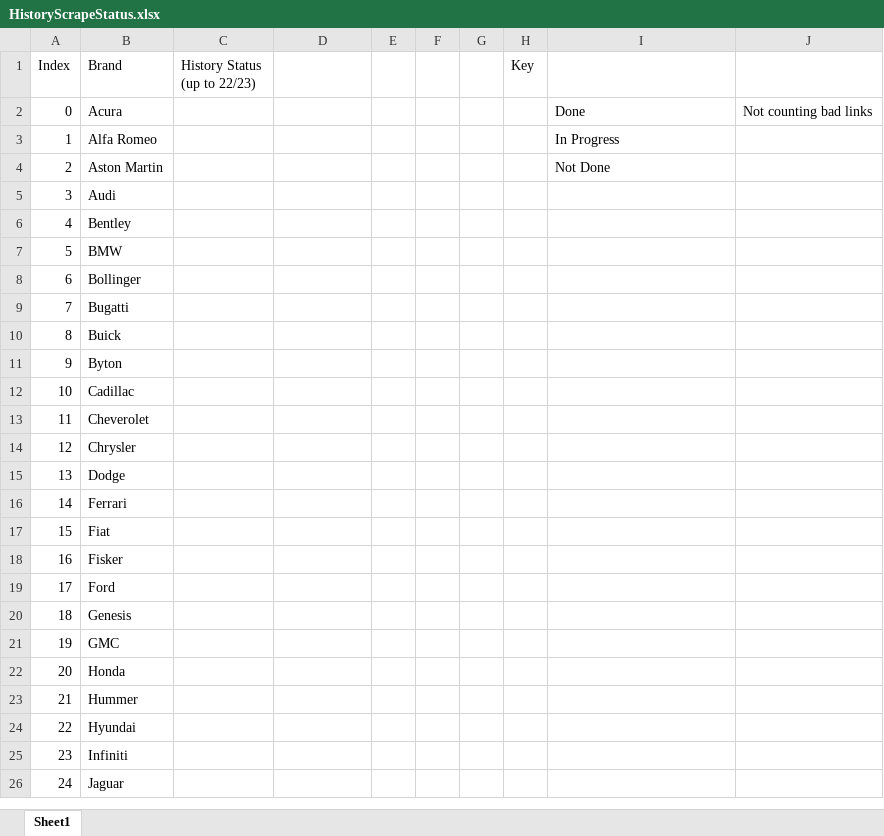
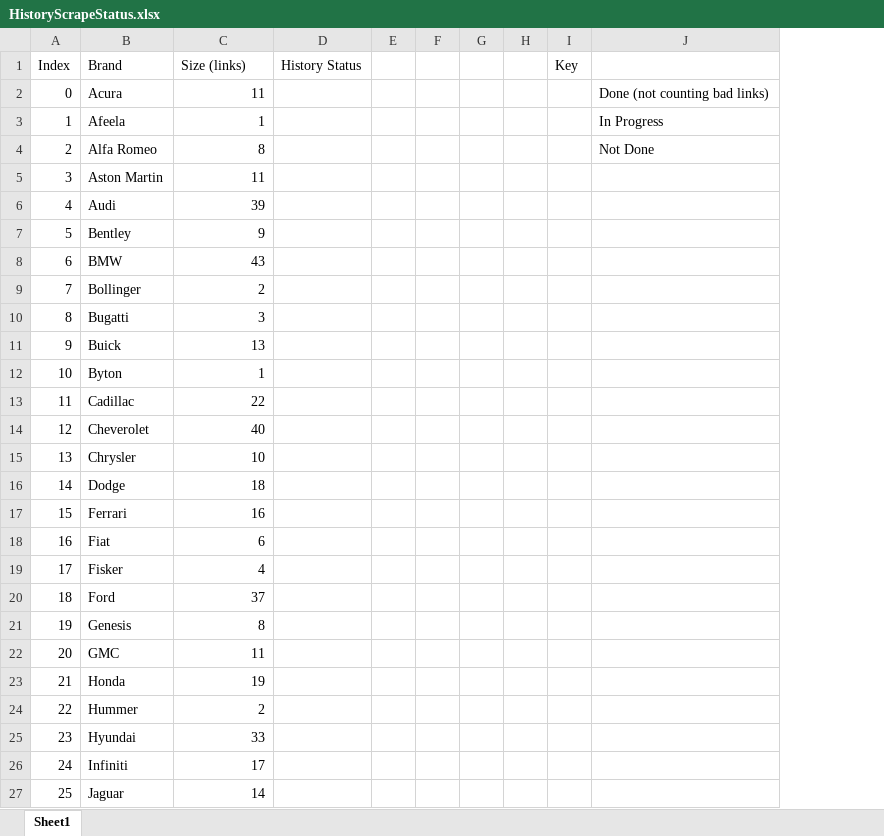
Before and after one commit to petermatts/CarStats, an Excel workbook: Docs/HistoryScrapeStatus.xlsx, sheet Sheet1, drawn as a sheet; only a part is shown; values as stored, in another font and other column widths than the file's, no cell formats; removed rows and columns are numbered as before the commit, all else as after; the diff covers the shown part only; the diff names each change by its address in the sheet, - before the commit and + after, or states it on an @@ line.

Commit message:
Updated Links, almost done scraping. Added python files for scripts in phase 2, updated TODO.txt. Bug fixes in Targets.py and SummaryGenerator.py

```diff
--- a/Docs/HistoryScrapeStatus.xlsx (sheet Sheet1)
+++ b/Docs/HistoryScrapeStatus.xlsx (sheet Sheet1)
+column H, empty
-column J, row 2: Not counting bad links
-C1: History Status (up to 22/23)
+C1: Size (links)
-D1: (empty)
+D1: History Status
-C2 (Size (links)): (empty)
+C2 (Size (links)): 11
-J2: Done
+J2: Done (not counting bad links)
+row 3: 1 | Afeela | 1 |  |  |  |  |  |  | In Progress
@@ column A (Index) renumbered from row 4 down @@
-C4 (Size (links)): (empty)
+C4 (Size (links)): 8
-J4: In Progress
+J4: Not Done
-C5 (Size (links)): (empty)
+C5 (Size (links)): 11
-J5: Not Done
+J5: (empty)
-C6 (Size (links)): (empty)
+C6 (Size (links)): 39
-C7 (Size (links)): (empty)
+C7 (Size (links)): 9
-C8 (Size (links)): (empty)
+C8 (Size (links)): 43
-C9 (Size (links)): (empty)
+C9 (Size (links)): 2
-C10 (Size (links)): (empty)
+C10 (Size (links)): 3
-C11 (Size (links)): (empty)
+C11 (Size (links)): 13
-C12 (Size (links)): (empty)
+C12 (Size (links)): 1
-C13 (Size (links)): (empty)
+C13 (Size (links)): 22
-C14 (Size (links)): (empty)
+C14 (Size (links)): 40
-C15 (Size (links)): (empty)
+C15 (Size (links)): 10
-C16 (Size (links)): (empty)
+C16 (Size (links)): 18
-C17 (Size (links)): (empty)
+C17 (Size (links)): 16
-C18 (Size (links)): (empty)
+C18 (Size (links)): 6
-C19 (Size (links)): (empty)
+C19 (Size (links)): 4
-C20 (Size (links)): (empty)
+C20 (Size (links)): 37
-C21 (Size (links)): (empty)
+C21 (Size (links)): 8
-C22 (Size (links)): (empty)
+C22 (Size (links)): 11
-C23 (Size (links)): (empty)
+C23 (Size (links)): 19
-C24 (Size (links)): (empty)
+C24 (Size (links)): 2
-C25 (Size (links)): (empty)
+C25 (Size (links)): 33
-C26 (Size (links)): (empty)
+C26 (Size (links)): 17
-C27 (Size (links)): (empty)
+C27 (Size (links)): 14
```
Also changed, not shown: 43 edited cells elsewhere in this sheet, cell formats, 10 other files.
